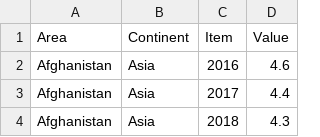
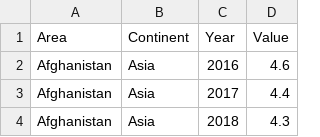
Before and after one commit to vgoh1/3179-map, a CSV file: data/overweight_clean.csv, drawn as a sheet; only a part is shown.

Commit message:
Update overweight_clean.csv

```diff
--- a/data/overweight_clean.csv
+++ b/data/overweight_clean.csv
@@ -1,2 +1,2 @@
-Area,Continent,Item,Value
+Area,Continent,Year,Value
 Afghanistan,Asia,2016,4.6
```
